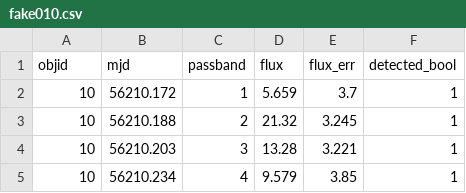
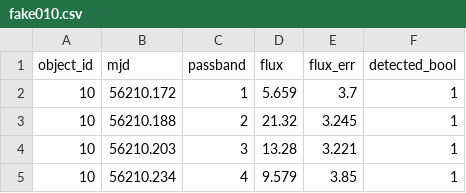
Before and after one commit to emilleishida/PLAsTiCC_Validation, a CSV file: astro_starter_kit/data/fake010.csv, drawn as a sheet; only a part is shown.

Commit message:
add contents, fix column name in example data, add RISE button picture

```diff
--- a/astro_starter_kit/data/fake010.csv
+++ b/astro_starter_kit/data/fake010.csv
@@ -1,2 +1,2 @@
-objid,mjd,passband,flux,flux_err,detected_bool
+object_id,mjd,passband,flux,flux_err,detected_bool
 10,56210.172,1,5.659,3.7,1
```
Also changed, not shown: astro_starter_kit/data/fake030.csv, 2 other files.
